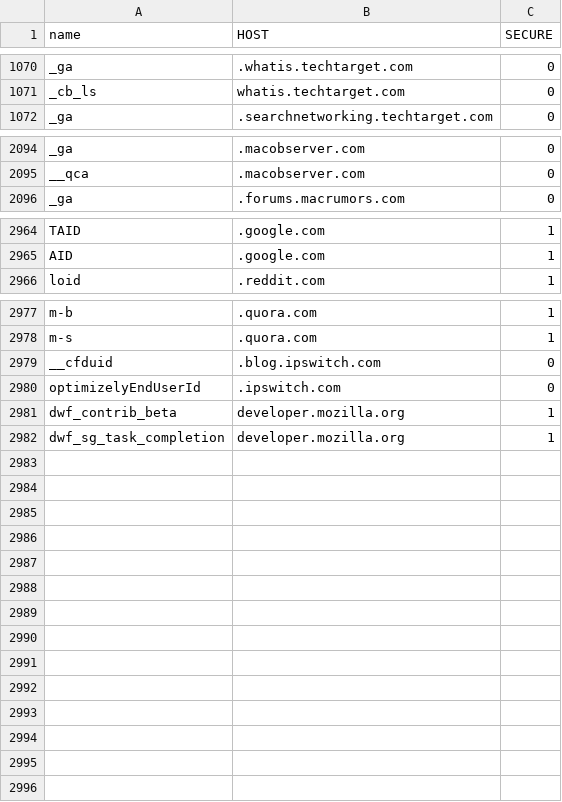
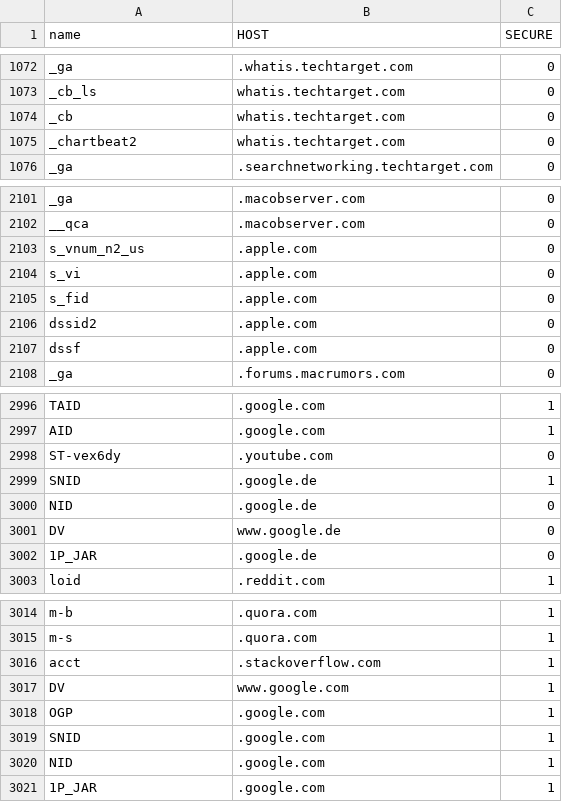
Before and after one commit to TheRealMrRobot/CookieTool, a CSV file: data/important_cookie_data.csv, drawn as a sheet; only a part is shown, gaps mark what is left out; the diff covers the shown part only.

```diff
--- a/data/important_cookie_data.csv
+++ b/data/important_cookie_data.csv
@@ -1071,2 +1073,4 @@ _ga,.whatis.techtarget.com,0
 _cb_ls,whatis.techtarget.com,0
+_cb,whatis.techtarget.com,0
+_chartbeat2,whatis.techtarget.com,0
 _ga,.searchnetworking.techtarget.com,0
@@ -2095,2 +2102,7 @@ _ga,.macobserver.com,0
 __qca,.macobserver.com,0
+s_vnum_n2_us,.apple.com,0
+s_vi,.apple.com,0
+s_fid,.apple.com,0
+dssid2,.apple.com,0
+dssf,.apple.com,0
 _ga,.forums.macrumors.com,0
@@ -2965,2 +2997,7 @@ TAID,.google.com,1
 AID,.google.com,1
+ST-vex6dy,.youtube.com,0
+SNID,.google.de,1
+NID,.google.de,0
+DV,www.google.de,0
+1P_JAR,.google.de,0
 loid,.reddit.com,1
@@ -2978,5 +3015,7 @@ m-b,.quora.com,1
 m-s,.quora.com,1
-__cfduid,.blog.ipswitch.com,0
-optimizelyEndUserId,.ipswitch.com,0
-dwf_contrib_beta,developer.mozilla.org,1
-dwf_sg_task_completion,developer.mozilla.org,1
+acct,.stackoverflow.com,1
+DV,www.google.com,1
+OGP,.google.com,1
+SNID,.google.com,1
+NID,.google.com,1
+1P_JAR,.google.com,1
```
Also changed, not shown: 25 added rows elsewhere in this file, data/complete_cookie_data.csv, 8 other files.
